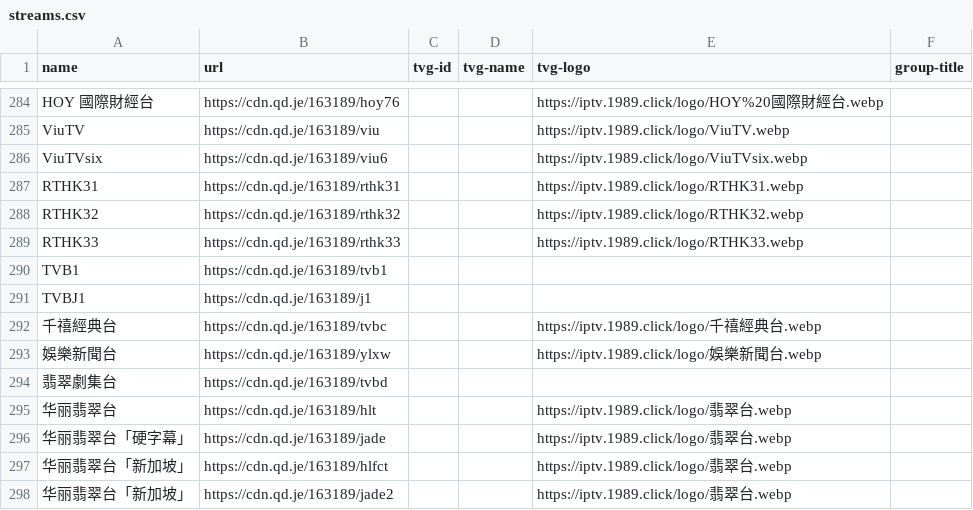
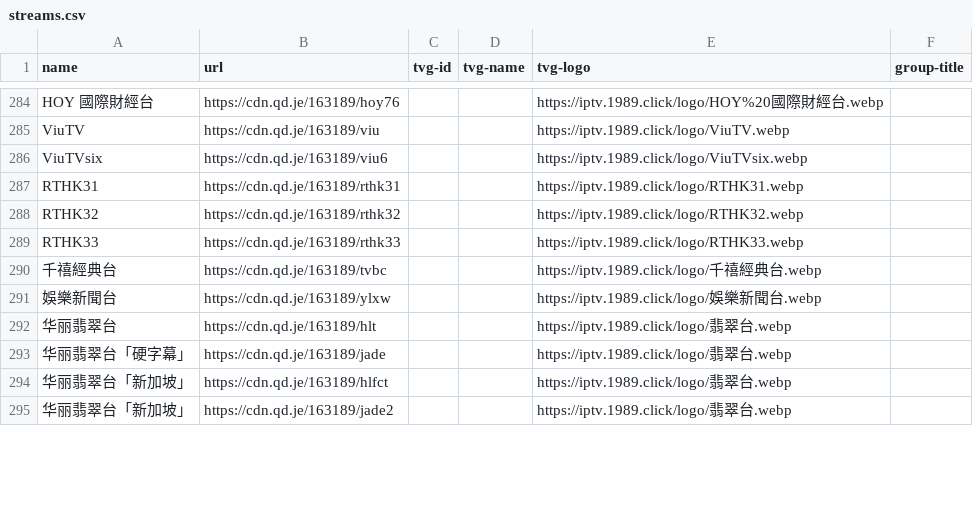
Before and after one commit to jingjingge-art/nttv, a CSV file: streams.csv, drawn as a sheet; only a part is shown, gaps mark what is left out; the diff covers the shown part only.

```diff
--- a/streams.csv
+++ b/streams.csv
@@ -289,7 +289,4 @@ RTHK32,https://cdn.qd.je/163189/rthk32,,,https://iptv.1989.click/logo/RTHK32.web
 RTHK33,https://cdn.qd.je/163189/rthk33,,,https://iptv.1989.click/logo/RTHK33.webp,
-TVB1,https://cdn.qd.je/163189/tvb1,,,,
-TVBJ1,https://cdn.qd.je/163189/j1,,,,
 千禧經典台,https://cdn.qd.je/163189/tvbc,,,https://iptv.1989.click/logo/千禧經典台.webp,
 娛樂新聞台,https://cdn.qd.je/163189/ylxw,,,https://iptv.1989.click/logo/娛樂新聞台.webp,
-翡翠劇集台,https://cdn.qd.je/163189/tvbd,,,,
 华丽翡翠台,https://cdn.qd.je/163189/hlt,,,https://iptv.1989.click/logo/翡翠台.webp,
```
Also changed, not shown: 3 added rows and 29 edited cells elsewhere in this file, 1 other file.
